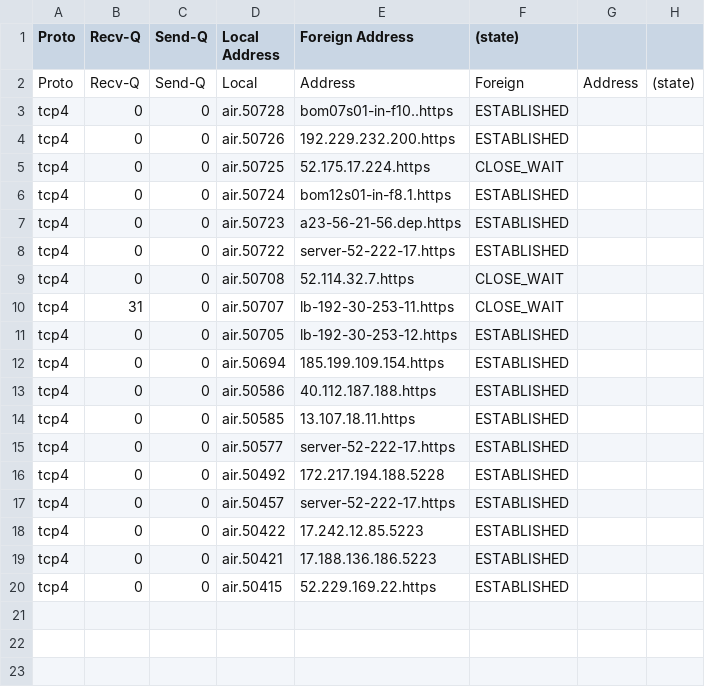
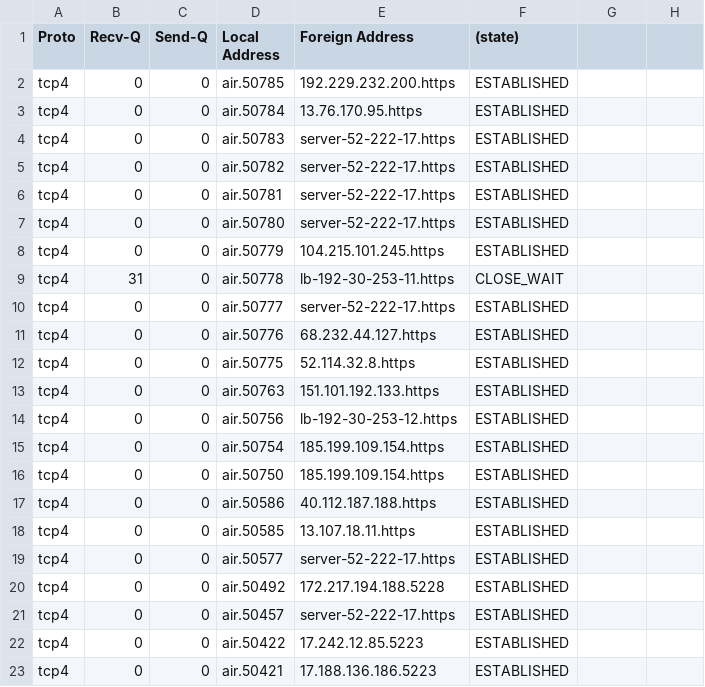
Before and after one commit to ombahiwal/sih-lambda-initial, a CSV file: Integrated/main_output.csv, drawn as a sheet; only a part is shown; the shorter side is filled out with more unchanged rows.

Commit message:
trial run
change in csv for ref. data
to be input in other program

```diff
--- a/Integrated/main_output.csv
+++ b/Integrated/main_output.csv
@@ -1,13 +1,17 @@
 Proto,Recv-Q,Send-Q,Local Address,Foreign Address,(state)
-Proto,Recv-Q,Send-Q,Local,Address,Foreign,Address,(state)
-tcp4,0,0,air.50728,bom07s01-in-f10..https,ESTABLISHED
-tcp4,0,0,air.50726,192.229.232.200.https,ESTABLISHED
-tcp4,0,0,air.50725,52.175.17.224.https,CLOSE_WAIT
-tcp4,0,0,air.50724,bom12s01-in-f8.1.https,ESTABLISHED
-tcp4,0,0,air.50723,a23-56-21-56.dep.https,ESTABLISHED
-tcp4,0,0,air.50722,server-52-222-17.https,ESTABLISHED
-tcp4,0,0,air.50708,52.114.32.7.https,CLOSE_WAIT
-tcp4,31,0,air.50707,lb-192-30-253-11.https,CLOSE_WAIT
-tcp4,0,0,air.50705,lb-192-30-253-12.https,ESTABLISHED
-tcp4,0,0,air.50694,185.199.109.154.https,ESTABLISHED
+tcp4,0,0,air.50785,192.229.232.200.https,ESTABLISHED
+tcp4,0,0,air.50784,13.76.170.95.https,ESTABLISHED
+tcp4,0,0,air.50783,server-52-222-17.https,ESTABLISHED
+tcp4,0,0,air.50782,server-52-222-17.https,ESTABLISHED
+tcp4,0,0,air.50781,server-52-222-17.https,ESTABLISHED
+tcp4,0,0,air.50780,server-52-222-17.https,ESTABLISHED
+tcp4,0,0,air.50779,104.215.101.245.https,ESTABLISHED
+tcp4,31,0,air.50778,lb-192-30-253-11.https,CLOSE_WAIT
+tcp4,0,0,air.50777,server-52-222-17.https,ESTABLISHED
+tcp4,0,0,air.50776,68.232.44.127.https,ESTABLISHED
+tcp4,0,0,air.50775,52.114.32.8.https,ESTABLISHED
+tcp4,0,0,air.50763,151.101.192.133.https,ESTABLISHED
+tcp4,0,0,air.50756,lb-192-30-253-12.https,ESTABLISHED
+tcp4,0,0,air.50754,185.199.109.154.https,ESTABLISHED
+tcp4,0,0,air.50750,185.199.109.154.https,ESTABLISHED
 tcp4,0,0,air.50586,40.112.187.188.https,ESTABLISHED
```
Also changed, not shown: 1 other file.
